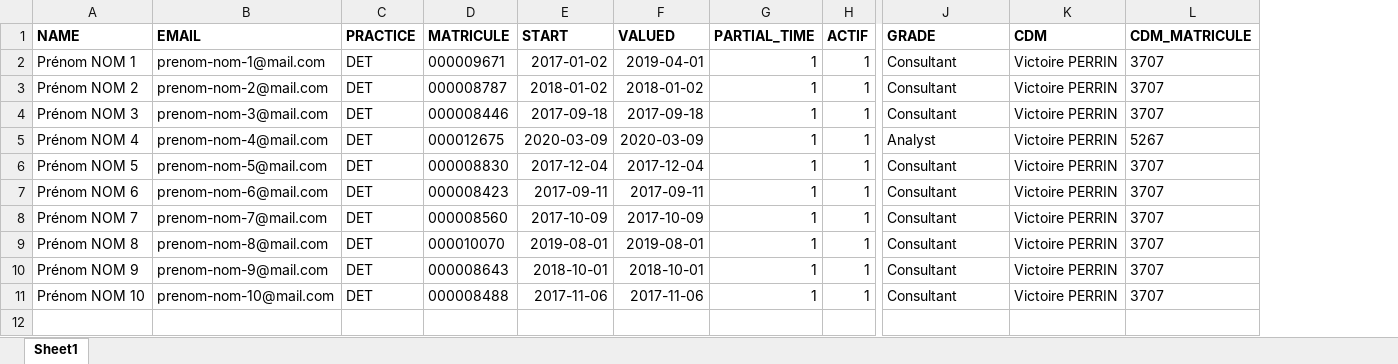
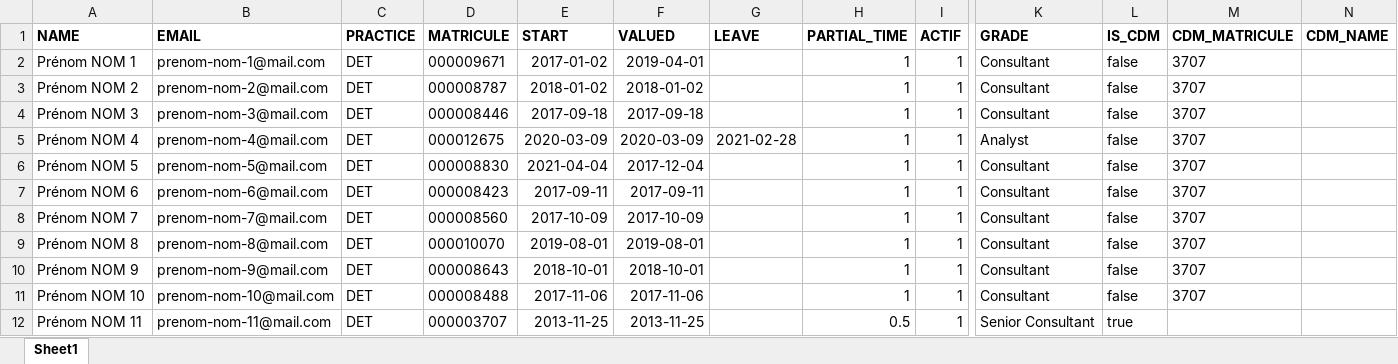
Before and after one commit to jperidy/devperf, an Excel workbook: _data_test/hr.presence-2.xlsx, sheet Sheet1, drawn as a sheet; only a part is shown, gaps mark what is left out; values as stored, in another font and other column widths than the file's, no borders; removed rows and columns are numbered as before the commit, all else as after; rows hold the shown columns only; the diff names each change by its address in the sheet, - before the commit and + after, or states it on an @@ line.

Commit message:
add script to mass import consultants

```diff
--- a/_data_test/hr.presence-2.xlsx (sheet Sheet1)
+++ b/_data_test/hr.presence-2.xlsx (sheet Sheet1)
+column G (LEAVE), row 5: 2021-02-28
-column K (CDM), rows 2-11: all Victoire PERRIN
+column L (IS_CDM), rows 2-11: all false
+column N (CDM_NAME), empty
-M5 (CDM_MATRICULE): 5267
+M5 (CDM_MATRICULE): 3707
-E6 (START): 2017-12-04
+E6 (START): 2021-04-04
+row 12: Prénom NOM 11 | prenom-nom-11@mail.com | DET | 000003707 | 2013-11-25 | 2013-11-25 |  | 0.5 | 1 | Senior Consultant | true
```
Also changed, not shown: 14 other files.
